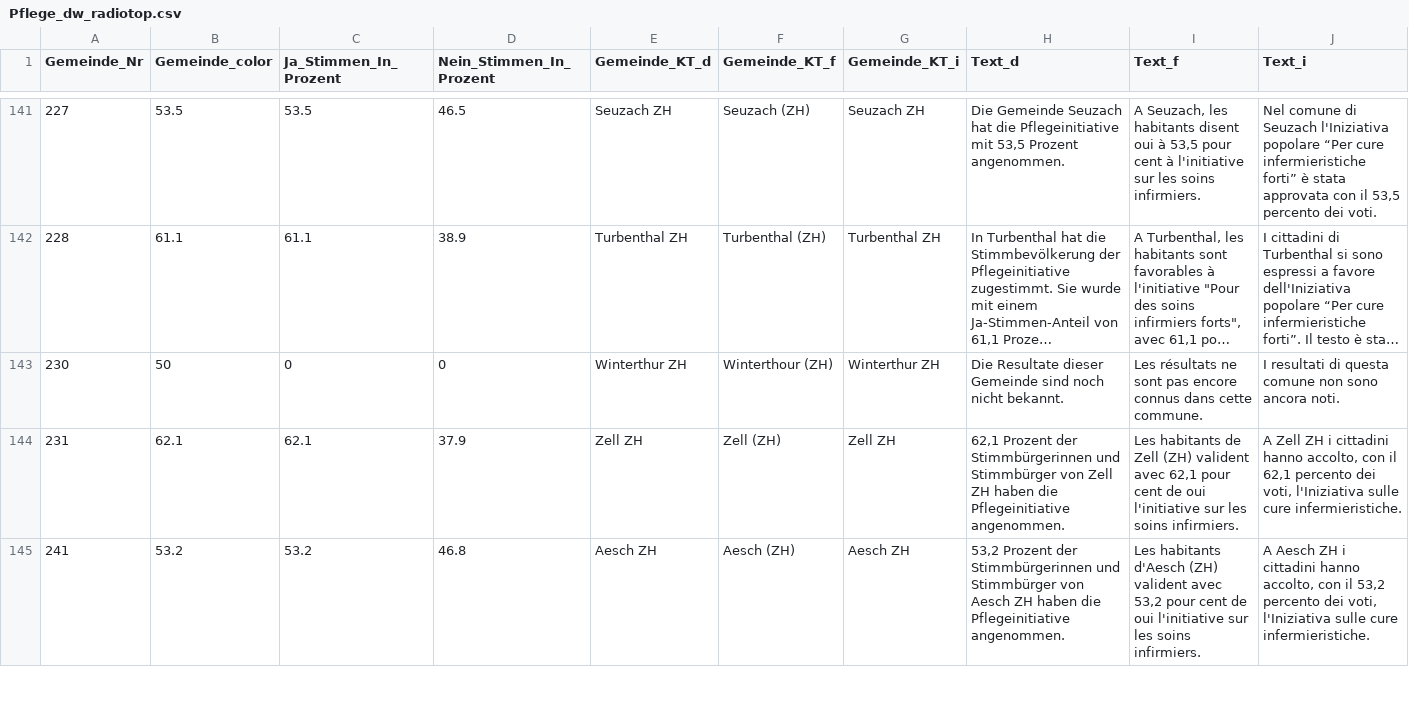
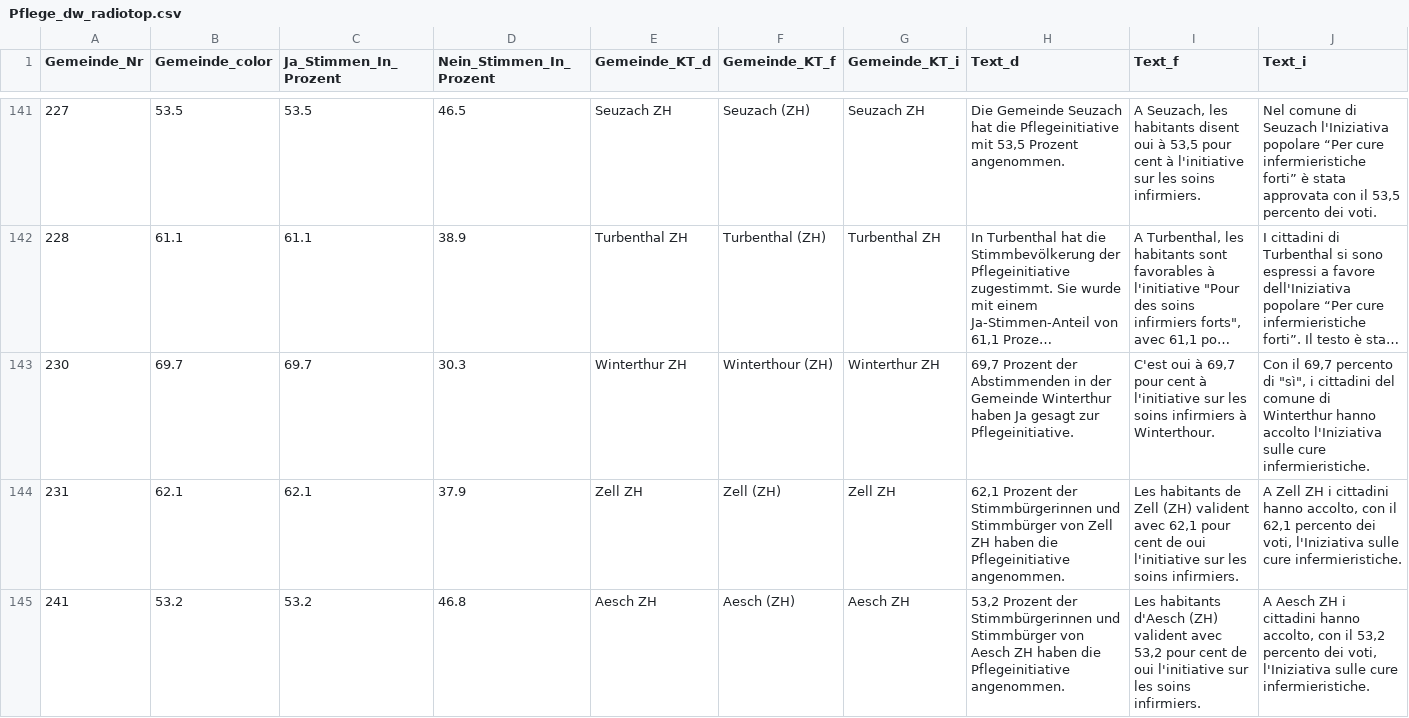
Before and after one commit to awp-finanznachrichten/lena_november2021, a CSV file: Output/Pflege_dw_radiotop.csv, drawn as a sheet; only a part is shown, gaps mark what is left out; long unchanged cells end in …; the diff names each change by its address in the sheet, - before the commit and + after, or states it on an @@ line.

```diff
--- a/Output/Pflege_dw_radiotop.csv
+++ b/Output/Pflege_dw_radiotop.csv
-B143 (Gemeinde_color): 50
+B143 (Gemeinde_color): 69.7
-C143 (Ja_Stimmen_In_Prozent): 0
+C143 (Ja_Stimmen_In_Prozent): 69.7
-D143 (Nein_Stimmen_In_Prozent): 0
+D143 (Nein_Stimmen_In_Prozent): 30.3
-H143 (Text_d): Die Resultate dieser Gemeinde sind noch nicht bekannt.
+H143 (Text_d): 69,7 Prozent der Abstimmenden in der Gemeinde Winterthur haben Ja gesagt zur Pflegeinitiative.
-I143 (Text_f): Les résultats ne sont pas encore connus dans cette commune.
+I143 (Text_f): C'est oui à 69,7 pour cent à l'initiative sur les soins infirmiers à Winterthour.
-J143 (Text_i): I resultati di questa comune non sono ancora noti.
+J143 (Text_i): Con il 69,7 percento di "sì", i cittadini del comune di Winterthur hanno accolto l'Iniziativa sulle cure infermieristiche.
```
Also changed, not shown: Output/Pflege_all_data.csv, Output/Pflege_dw_kantone.csv, 3 other files.
